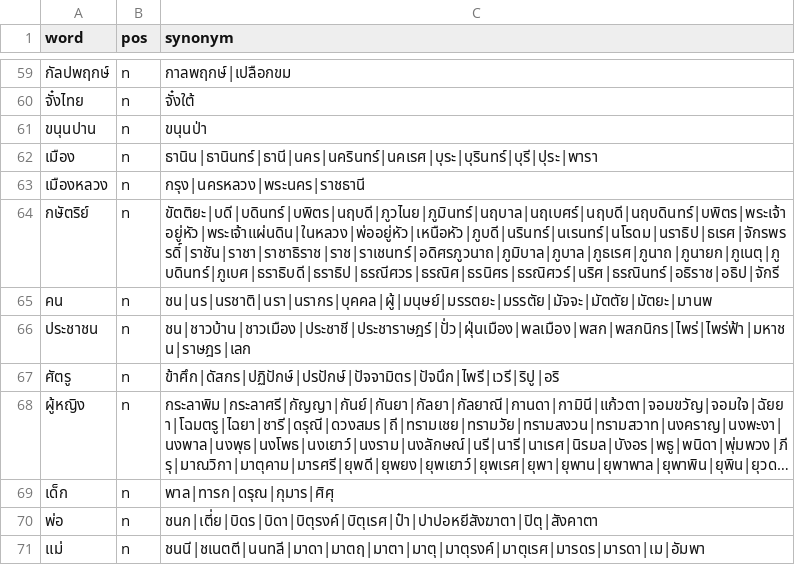
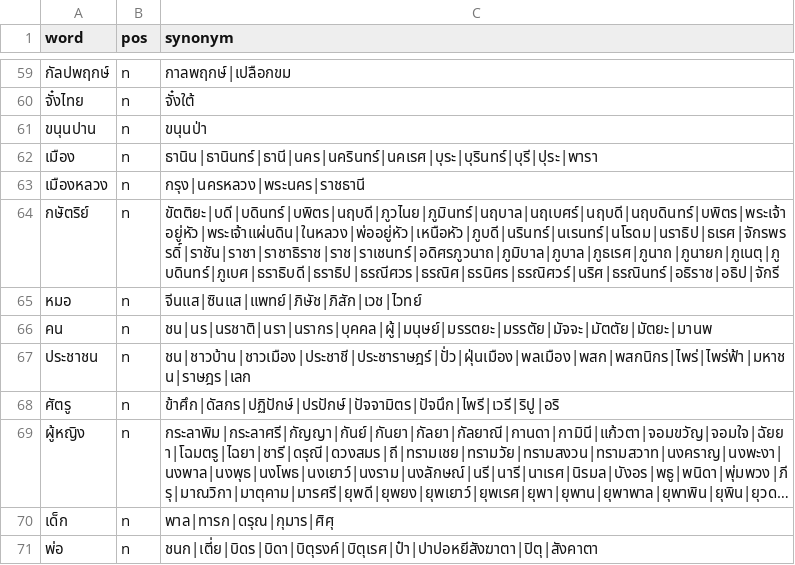
Before and after one commit to PyThaiNLP/thai-synonym, a CSV file: data.csv, drawn as a sheet; only a part is shown, gaps mark what is left out; the shorter side is filled out with more unchanged rows; long unchanged cells end in …; the diff names each change by its address in the sheet, - before the commit and + after, or states it on an @@ line.

Commit message:
data.csv: Add entry.
* หมอ: Add entry, with terms (Thai Wiktionary).

```diff
--- a/data.csv
+++ b/data.csv
+row 65: หมอ | n | จีนแส|ซินแส|แพทย์|ภิษัช|ภิสัก|เวช|ไวทย์
```
